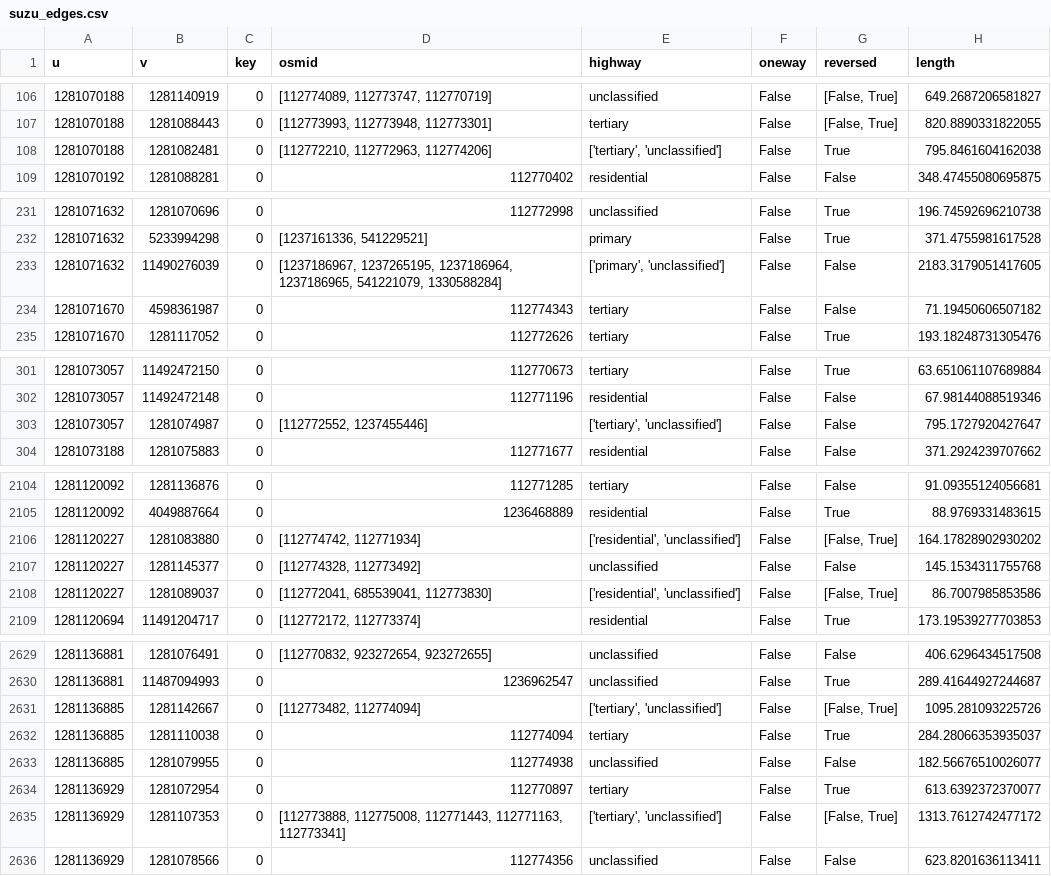
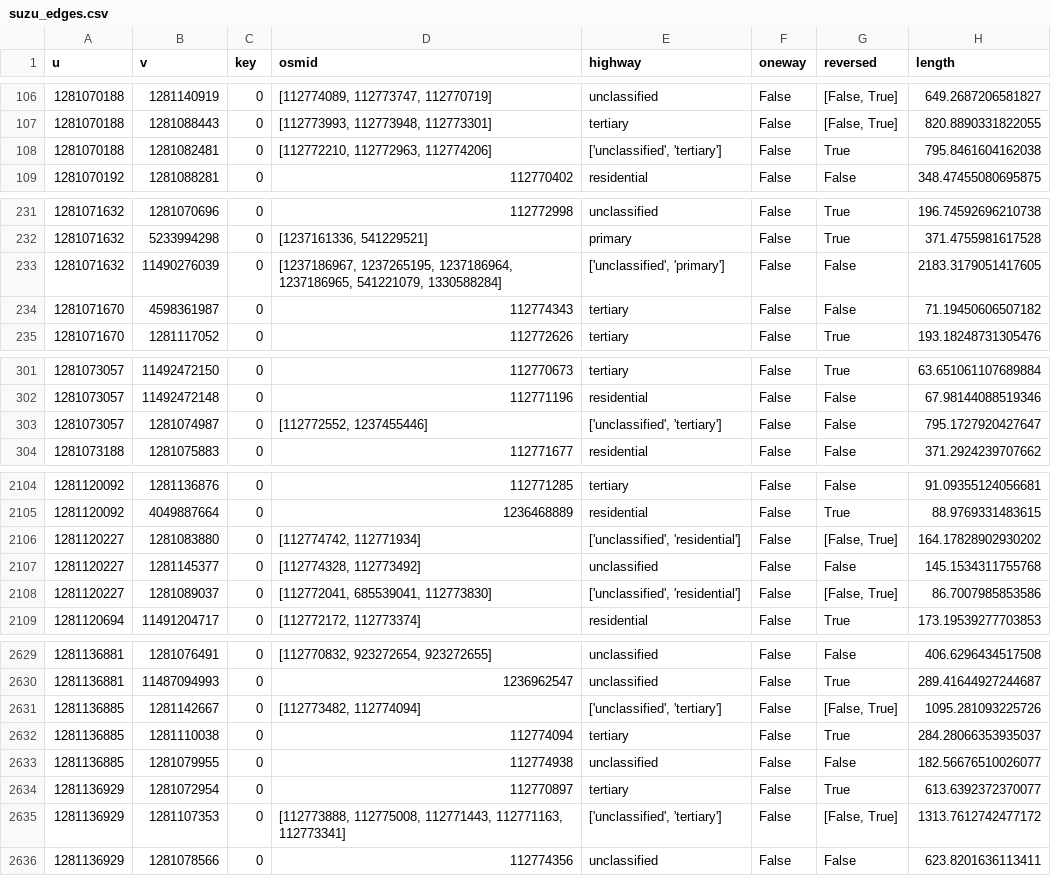
Before and after one commit to CosmosDever/EvacuationPJ, a CSV file: suzu_edges.csv, drawn as a sheet; only a part is shown, gaps mark what is left out; the diff covers the shown part only; the diff names each change by its address in the sheet, - before the commit and + after, or states it on an @@ line.

```diff
--- a/suzu_edges.csv
+++ b/suzu_edges.csv
-E108 (highway): ['tertiary', 'unclassified']
+E108 (highway): ['unclassified', 'tertiary']
-E233 (highway): ['primary', 'unclassified']
+E233 (highway): ['unclassified', 'primary']
-E303 (highway): ['tertiary', 'unclassified']
+E303 (highway): ['unclassified', 'tertiary']
-E2106 (highway): ['residential', 'unclassified']
+E2106 (highway): ['unclassified', 'residential']
-E2108 (highway): ['residential', 'unclassified']
+E2108 (highway): ['unclassified', 'residential']
-E2631 (highway): ['tertiary', 'unclassified']
+E2631 (highway): ['unclassified', 'tertiary']
-E2635 (highway): ['tertiary', 'unclassified']
+E2635 (highway): ['unclassified', 'tertiary']
```
Also changed, not shown: 54 edited cells elsewhere in this file, 3 other files.
